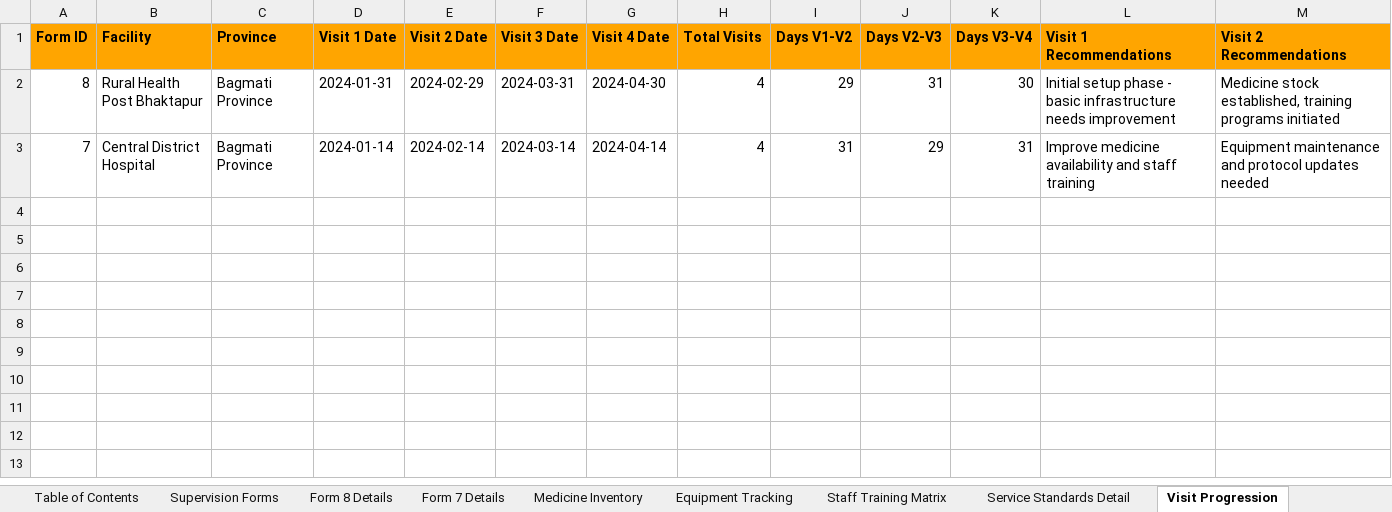
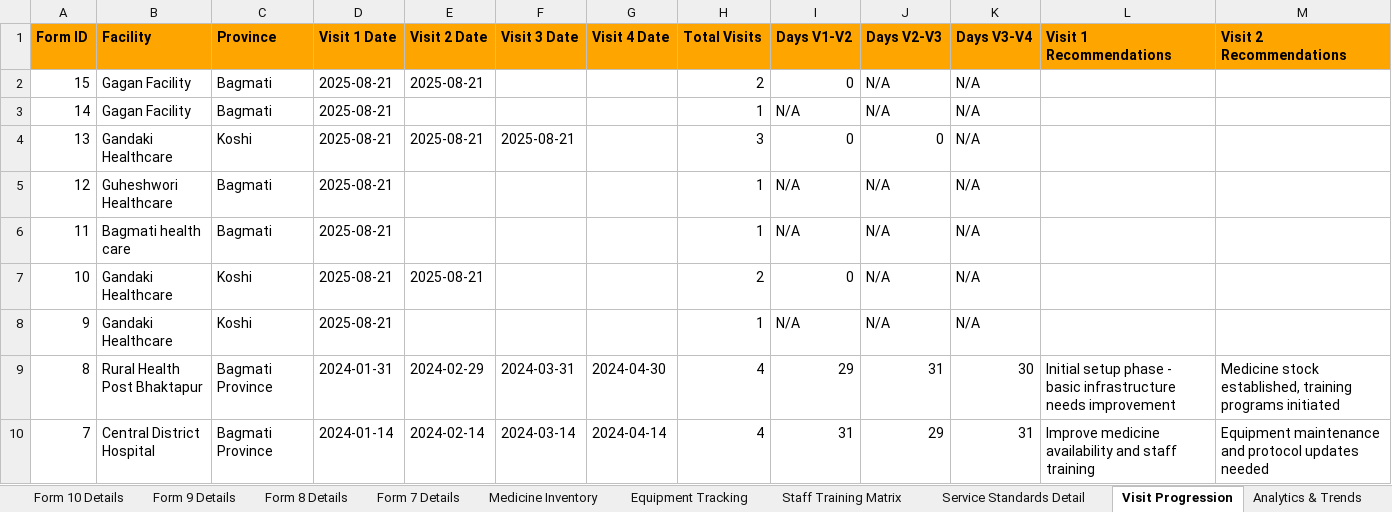
Before and after one commit to mahimpkl/supportive-supervision-app, an Excel workbook: supervision-app-backend/supervision_forms_filtered_export.xlsx, sheet Visit Progression, drawn as a sheet; only a part is shown; values as stored, in another font and other column widths than the file's, no borders; rows hold the shown columns only; the diff names each change by its address in the sheet, - before the commit and + after, or states it on an @@ line.

```diff
--- a/supervision-app-backend/supervision_forms_filtered_export.xlsx (sheet Visit Progression)
+++ b/supervision-app-backend/supervision_forms_filtered_export.xlsx (sheet Visit Progression)
+sheet tab: Form 10 Details
+sheet tab: Form 9 Details
+row 2: 15 | Gagan Facility | Bagmati | 2025-08-21 | 2025-08-21 |  |  | 2 | 0 | N/A | N/A
+row 3: 14 | Gagan Facility | Bagmati | 2025-08-21 |  |  |  | 1 | N/A | N/A | N/A
+row 4: 13 | Gandaki Healthcare | Koshi | 2025-08-21 | 2025-08-21 | 2025-08-21 |  | 3 | 0 | 0 | N/A
+row 5: 12 | Guheshwori Healthcare | Bagmati | 2025-08-21 |  |  |  | 1 | N/A | N/A | N/A
+row 6: 11 | Bagmati health care | Bagmati | 2025-08-21 |  |  |  | 1 | N/A | N/A | N/A
+row 7: 10 | Gandaki Healthcare | Koshi | 2025-08-21 | 2025-08-21 |  |  | 2 | 0 | N/A | N/A
+row 8: 9 | Gandaki Healthcare | Koshi | 2025-08-21 |  |  |  | 1 | N/A | N/A | N/A
```
Also changed, not shown: sheet Supervision Forms, sheet Table of Contents, sheet Analytics & Trends, other sheet tabs, supervision-app-backend/supervision_forms_bagmati_export.xlsx, supervision-app-backend/supervision_forms_basic_export.xlsx, 37 other files.
